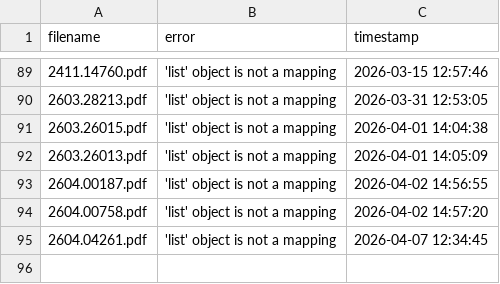
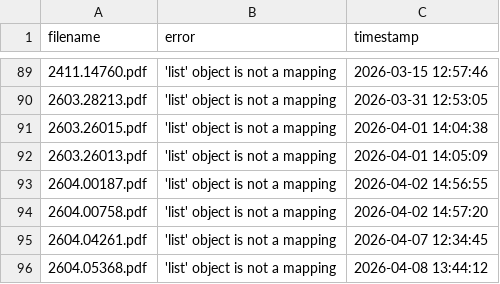
Before and after one commit to walterreade/arxiv_benchmark_papers, a CSV file: utility_files/2nd_pass_failures.csv, drawn as a sheet; only a part is shown, gaps mark what is left out.

```diff
--- a/utility_files/2nd_pass_failures.csv
+++ b/utility_files/2nd_pass_failures.csv
@@ -95 +95,2 @@ filename,error,timestamp
 2604.04261.pdf,'list' object is not a mapping,2026-04-07 12:34:45
+2604.05368.pdf,'list' object is not a mapping,2026-04-08 13:44:12
```
Also changed, not shown: 41 other files.
